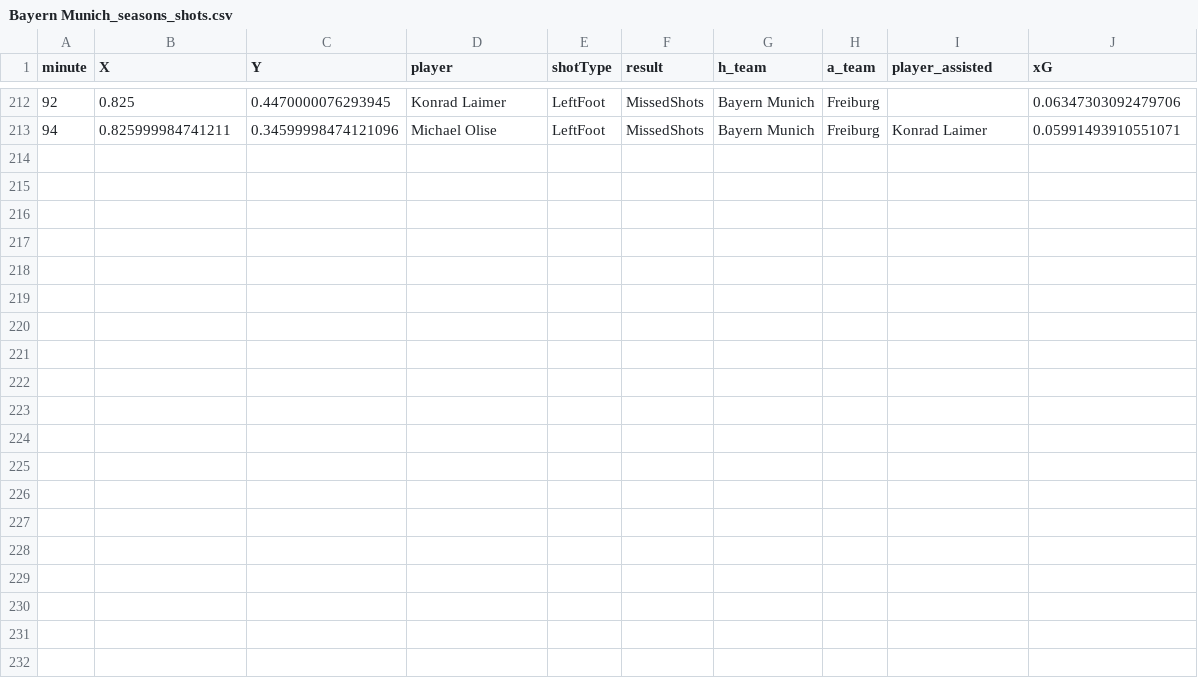
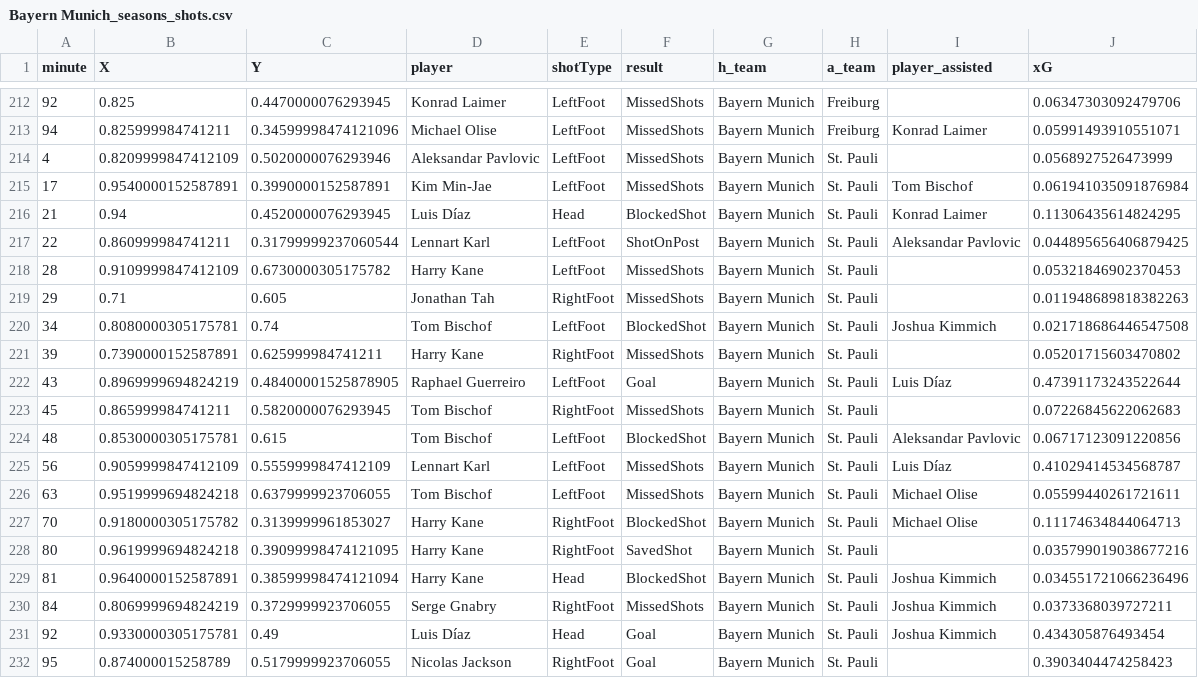
Before and after one commit to enadol/Fut_animation, a CSV file: Bayern Munich_seasons_shots.csv, drawn as a sheet; only a part is shown, gaps mark what is left out; the diff names each change by its address in the sheet, - before the commit and + after, or states it on an @@ line.

Commit message:
modified:   Bayern Munich_matches.json 	modified:   Bayern Munich_seasons_shots.csv 	modified:   Bayern Munich_shots.png 	modified:   Bayern Munich_shots_animation_cuda.mp4 	modified:   Bayern Munich_squad.json 	modified:   club_name.txt 	modified:   teams_shotsVideoCUDAV2.ipynb

```diff
--- a/Bayern Munich_seasons_shots.csv
+++ b/Bayern Munich_seasons_shots.csv
+row 214: 4 | 0.8209999847412109 | 0.5020000076293946 | Aleksandar Pavlovic | LeftFoot | MissedShots | Bayern Munich | St. Pauli |  | 0.0568927526473999
+row 215: 17 | 0.9540000152587891 | 0.3990000152587891 | Kim Min-Jae | LeftFoot | MissedShots | Bayern Munich | St. Pauli | Tom Bischof | 0.061941035091876984
+row 216: 21 | 0.94 | 0.4520000076293945 | Luis Díaz | Head | BlockedShot | Bayern Munich | St. Pauli | Konrad Laimer | 0.11306435614824295
+row 217: 22 | 0.860999984741211 | 0.31799999237060544 | Lennart Karl | LeftFoot | ShotOnPost | Bayern Munich | St. Pauli | Aleksandar Pavlovic | 0.044895656406879425
+row 218: 28 | 0.9109999847412109 | 0.6730000305175782 | Harry Kane | LeftFoot | MissedShots | Bayern Munich | St. Pauli |  | 0.05321846902370453
+row 219: 29 | 0.71 | 0.605 | Jonathan Tah | RightFoot | MissedShots | Bayern Munich | St. Pauli |  | 0.011948689818382263
+row 220: 34 | 0.8080000305175781 | 0.74 | Tom Bischof | LeftFoot | BlockedShot | Bayern Munich | St. Pauli | Joshua Kimmich | 0.021718686446547508
+row 221: 39 | 0.7390000152587891 | 0.625999984741211 | Harry Kane | RightFoot | MissedShots | Bayern Munich | St. Pauli |  | 0.05201715603470802
+row 222: 43 | 0.8969999694824219 | 0.48400001525878905 | Raphael Guerreiro | LeftFoot | Goal | Bayern Munich | St. Pauli | Luis Díaz | 0.47391173243522644
+row 223: 45 | 0.865999984741211 | 0.5820000076293945 | Tom Bischof | RightFoot | MissedShots | Bayern Munich | St. Pauli |  | 0.07226845622062683
+row 224: 48 | 0.8530000305175781 | 0.615 | Tom Bischof | LeftFoot | BlockedShot | Bayern Munich | St. Pauli | Aleksandar Pavlovic | 0.06717123091220856
+row 225: 56 | 0.9059999847412109 | 0.5559999847412109 | Lennart Karl | LeftFoot | MissedShots | Bayern Munich | St. Pauli | Luis Díaz | 0.41029414534568787
+row 226: 63 | 0.9519999694824218 | 0.6379999923706055 | Tom Bischof | LeftFoot | MissedShots | Bayern Munich | St. Pauli | Michael Olise | 0.05599440261721611
+row 227: 70 | 0.9180000305175782 | 0.3139999961853027 | Harry Kane | RightFoot | BlockedShot | Bayern Munich | St. Pauli | Michael Olise | 0.11174634844064713
+row 228: 80 | 0.9619999694824218 | 0.39099998474121095 | Harry Kane | RightFoot | SavedShot | Bayern Munich | St. Pauli |  | 0.035799019038677216
+row 229: 81 | 0.9640000152587891 | 0.38599998474121094 | Harry Kane | Head | BlockedShot | Bayern Munich | St. Pauli | Joshua Kimmich | 0.034551721066236496
+row 230: 84 | 0.8069999694824219 | 0.3729999923706055 | Serge Gnabry | RightFoot | MissedShots | Bayern Munich | St. Pauli | Joshua Kimmich | 0.0373368039727211
+row 231: 92 | 0.9330000305175781 | 0.49 | Luis Díaz | Head | Goal | Bayern Munich | St. Pauli | Joshua Kimmich | 0.434305876493454
+row 232: 95 | 0.874000015258789 | 0.5179999923706055 | Nicolas Jackson | RightFoot | Goal | Bayern Munich | St. Pauli |  | 0.3903404474258423
```
Also changed, not shown: 6 other files.
